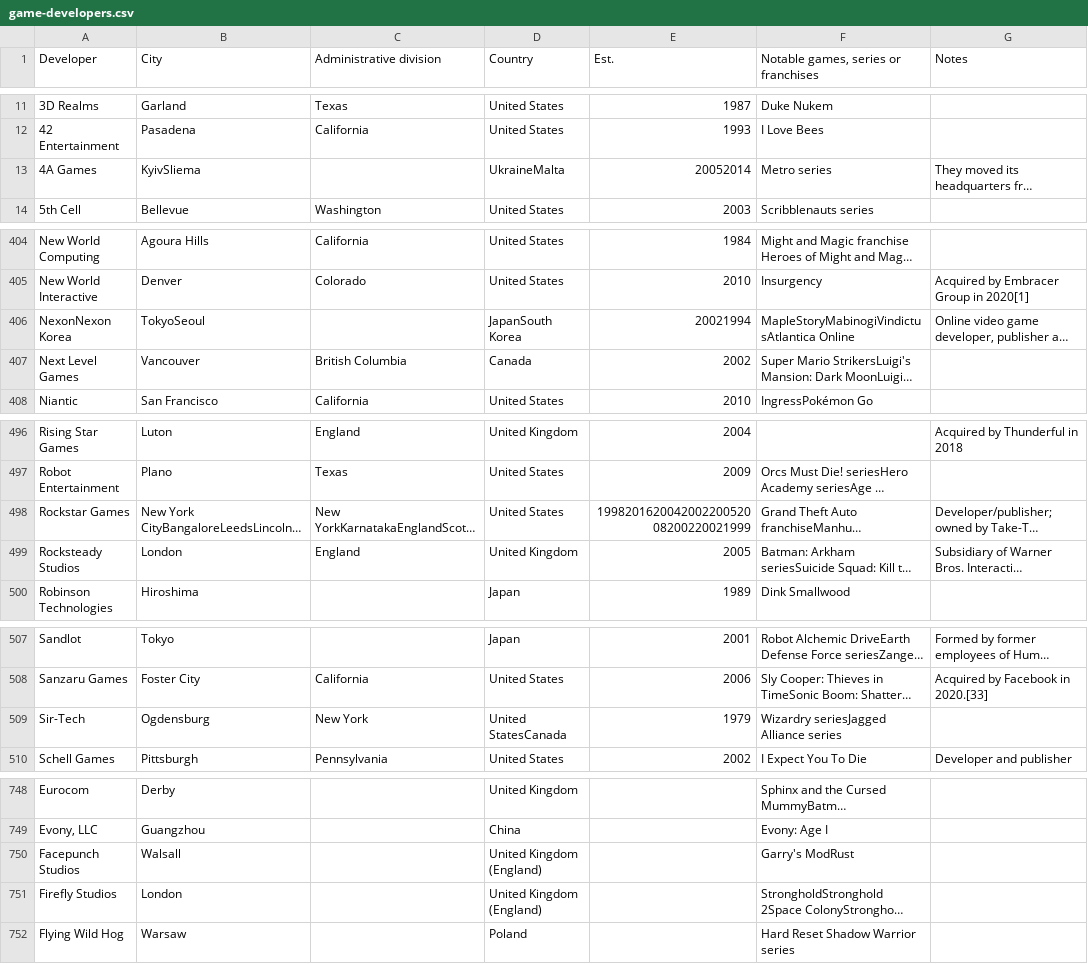
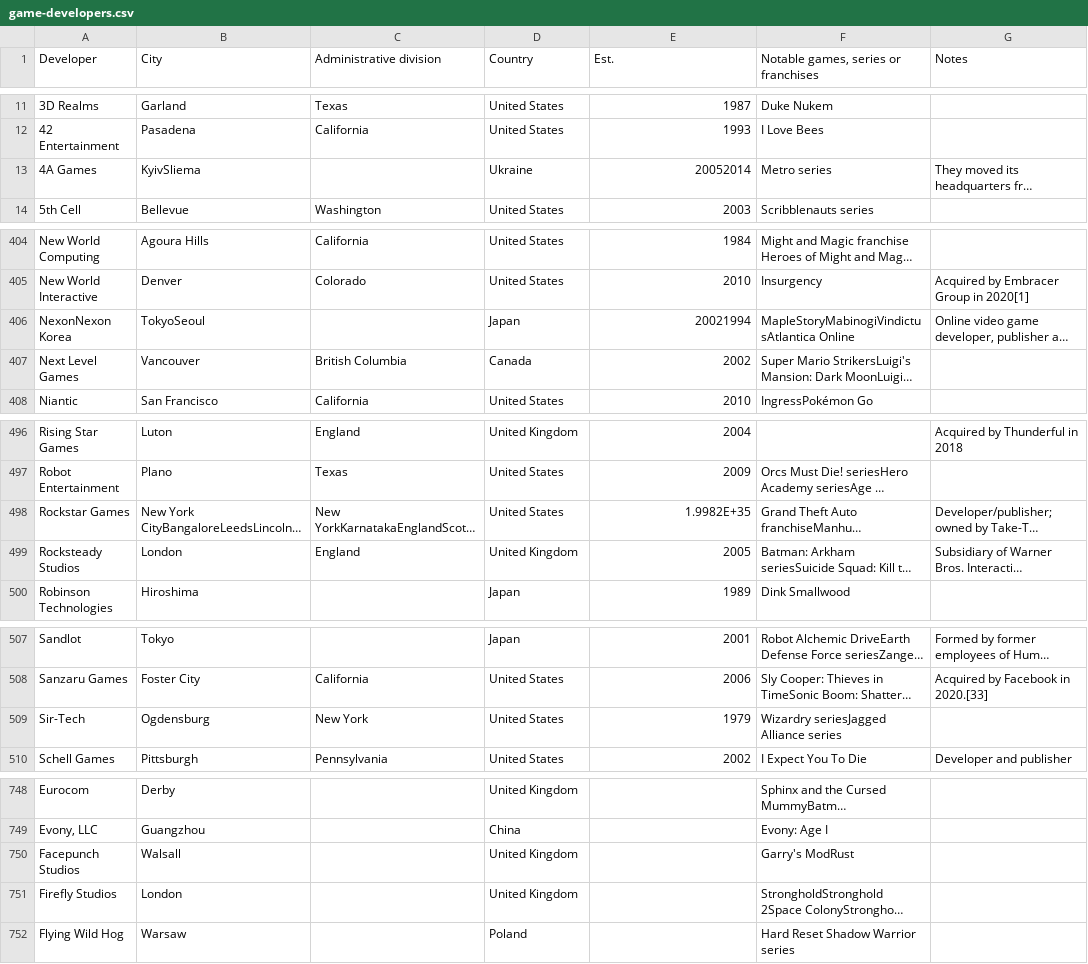
Before and after one commit to KeleranV/Projet_Visualisation_Donnees, a CSV file: game-developers.csv, drawn as a sheet; only a part is shown, gaps mark what is left out; long unchanged cells end in …; the diff covers the shown part only; the diff names each change by its address in the sheet, - before the commit and + after, or states it on an @@ line.

Commit message:
Clean du fichier game-developers

```diff
--- a/game-developers.csv
+++ b/game-developers.csv
-D13 (Country): UkraineMalta
+D13 (Country): Ukraine
-D406 (Country): JapanSouth Korea
+D406 (Country): Japan
-E498 (Est.): 199820162004200220052008200220021999
+E498 (Est.): 1.9982E+35
-D509 (Country): United StatesCanada
+D509 (Country): United States
-D750:D751 (Country): United Kingdom (England)
+D750:D751 (Country): United Kingdom
```
Also changed, not shown: 13 edited cells elsewhere in this file.
